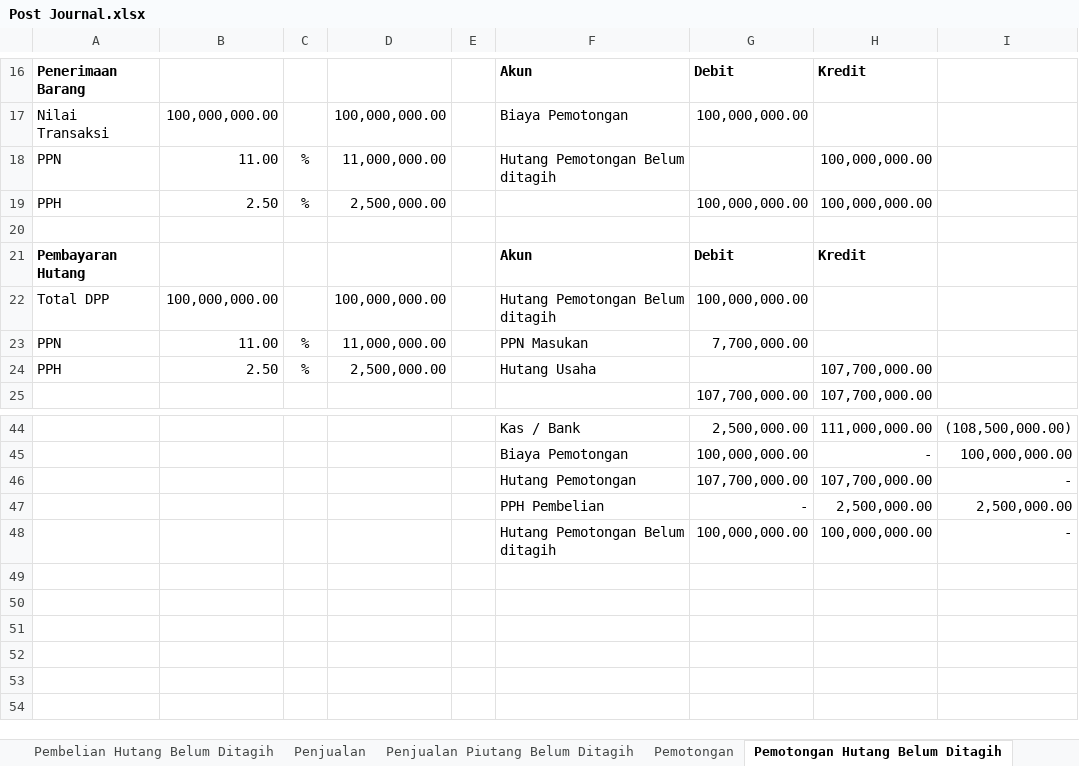
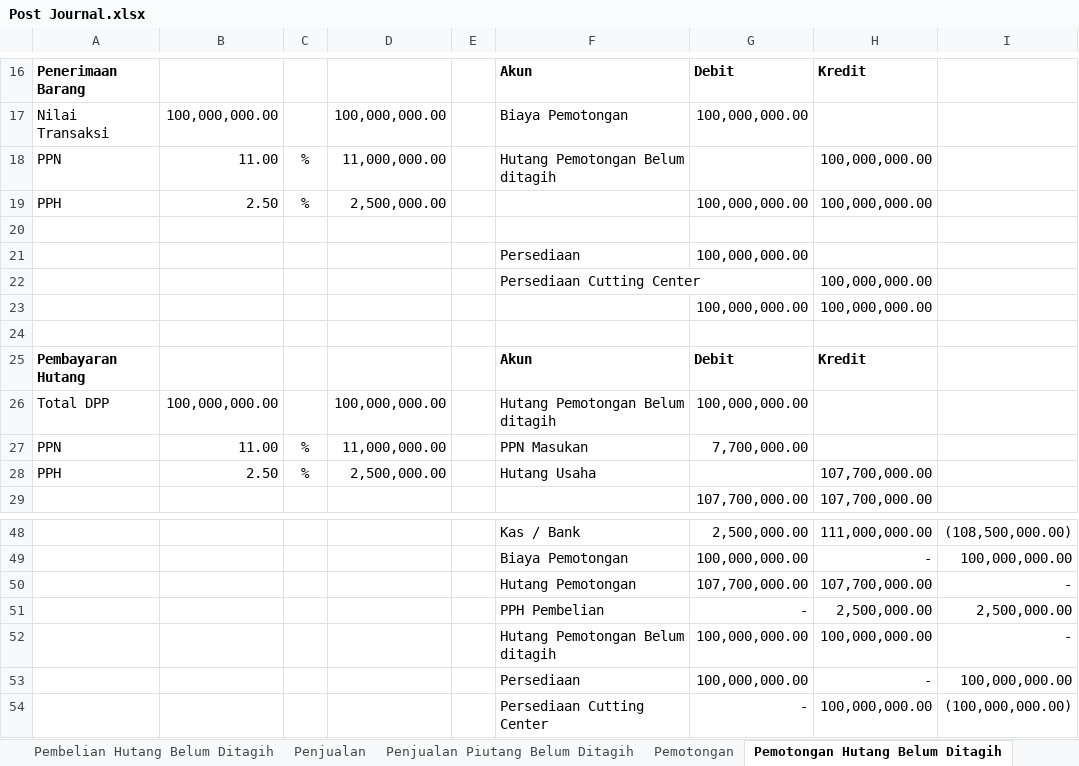
Before and after one commit to andiwiradinata4/erps, an Excel workbook: Post Journal.xlsx, sheet Pemotongan Hutang Belum Ditagih, drawn as a sheet; only a part is shown, gaps mark what is left out; values as stored, in another font and other column widths than the file's, no borders; the diff names each change by its address in the sheet, - before the commit and + after, or states it on an @@ line.

```diff
--- a/Post Journal.xlsx (sheet Pemotongan Hutang Belum Ditagih)
+++ b/Post Journal.xlsx (sheet Pemotongan Hutang Belum Ditagih)
+row 21:  |  |  |  |  | Persediaan | 100,000,000.00
+row 22:  |  |  |  |  | Persediaan Cutting Center |  | 100,000,000.00
+row 23:  |  |  |  |  |  | 100,000,000.00 | 100,000,000.00
+row 24: (empty)
+row 53:  |  |  |  |  | Persediaan | 100,000,000.00 | - | 100,000,000.00
+row 54:  |  |  |  |  | Persediaan Cutting Center | - | 100,000,000.00 | (100,000,000.00)
```
Also changed, not shown: sheet Penjualan, sheet Penjualan Piutang Belum Ditagih, formulas that keep their value, 46 other files.
